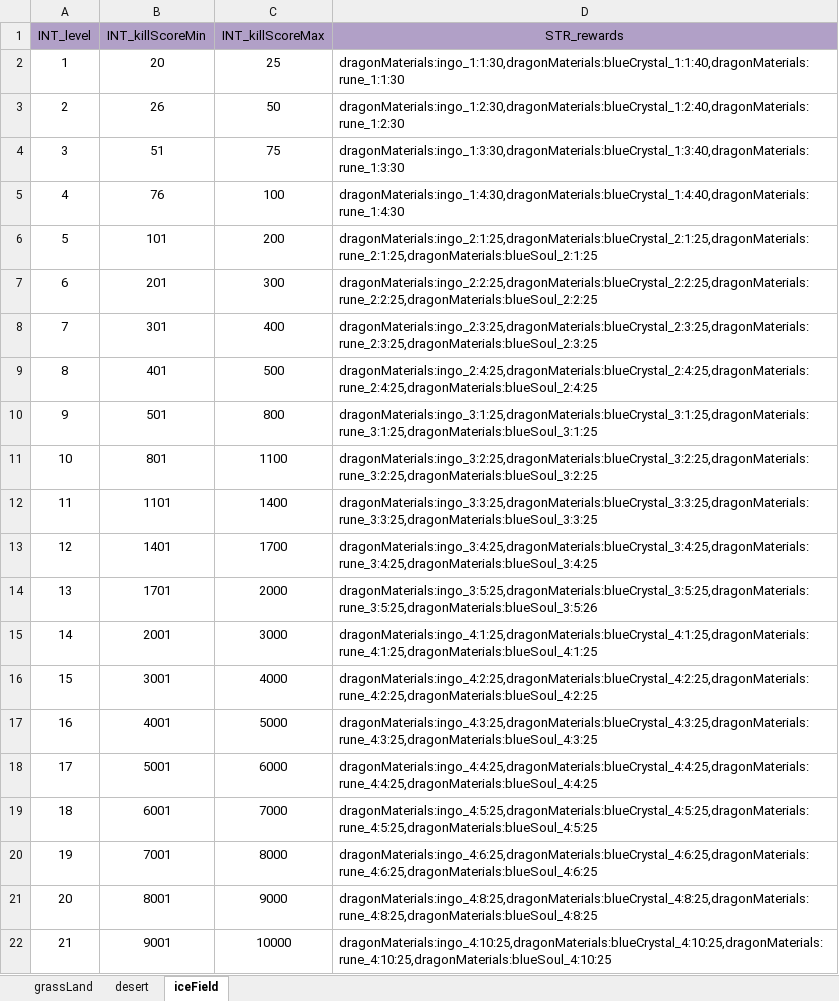
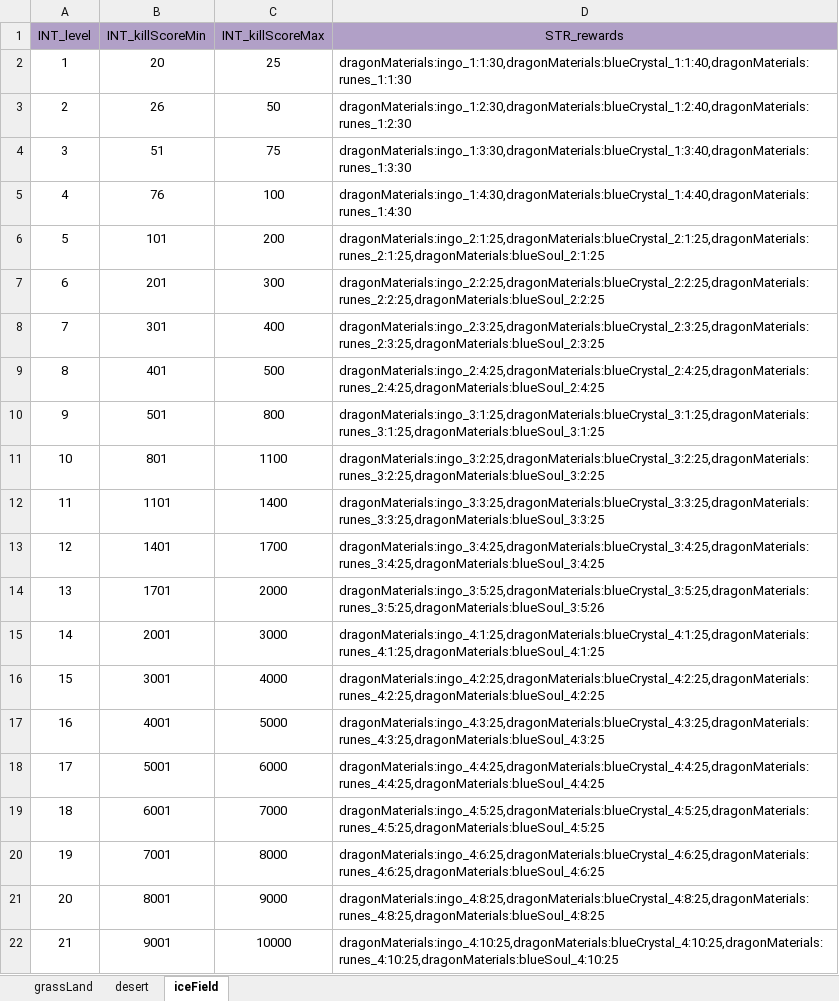
Before and after one commit to ModunZhang/kod_client, an Excel workbook: gameData/shared/KillDropItems.xlsx, sheet iceField, drawn as a sheet; values as stored, in another font and other column widths than the file's, no borders; the diff names each change by its address in the sheet, - before the commit and + after, or states it on an @@ line.

```diff
--- a/gameData/shared/KillDropItems.xlsx (sheet iceField)
+++ b/gameData/shared/KillDropItems.xlsx (sheet iceField)
-D2 (STR_rewards): dragonMaterials:ingo_1:1:30,dragonMaterials:blueCrystal_1:1:40,dragonMaterials:rune_1:1:30
+D2 (STR_rewards): dragonMaterials:ingo_1:1:30,dragonMaterials:blueCrystal_1:1:40,dragonMaterials:runes_1:1:30
-D3 (STR_rewards): dragonMaterials:ingo_1:2:30,dragonMaterials:blueCrystal_1:2:40,dragonMaterials:rune_1:2:30
+D3 (STR_rewards): dragonMaterials:ingo_1:2:30,dragonMaterials:blueCrystal_1:2:40,dragonMaterials:runes_1:2:30
-D4 (STR_rewards): dragonMaterials:ingo_1:3:30,dragonMaterials:blueCrystal_1:3:40,dragonMaterials:rune_1:3:30
+D4 (STR_rewards): dragonMaterials:ingo_1:3:30,dragonMaterials:blueCrystal_1:3:40,dragonMaterials:runes_1:3:30
-D5 (STR_rewards): dragonMaterials:ingo_1:4:30,dragonMaterials:blueCrystal_1:4:40,dragonMaterials:rune_1:4:30
+D5 (STR_rewards): dragonMaterials:ingo_1:4:30,dragonMaterials:blueCrystal_1:4:40,dragonMaterials:runes_1:4:30
-D6 (STR_rewards): dragonMaterials:ingo_2:1:25,dragonMaterials:blueCrystal_2:1:25,dragonMaterials:rune_2:1:25,dragonMaterials:blueSoul_2:1:25
+D6 (STR_rewards): dragonMaterials:ingo_2:1:25,dragonMaterials:blueCrystal_2:1:25,dragonMaterials:runes_2:1:25,dragonMaterials:blueSoul_2:1:25
-D7 (STR_rewards): dragonMaterials:ingo_2:2:25,dragonMaterials:blueCrystal_2:2:25,dragonMaterials:rune_2:2:25,dragonMaterials:blueSoul_2:2:25
+D7 (STR_rewards): dragonMaterials:ingo_2:2:25,dragonMaterials:blueCrystal_2:2:25,dragonMaterials:runes_2:2:25,dragonMaterials:blueSoul_2:2:25
-D8 (STR_rewards): dragonMaterials:ingo_2:3:25,dragonMaterials:blueCrystal_2:3:25,dragonMaterials:rune_2:3:25,dragonMaterials:blueSoul_2:3:25
+D8 (STR_rewards): dragonMaterials:ingo_2:3:25,dragonMaterials:blueCrystal_2:3:25,dragonMaterials:runes_2:3:25,dragonMaterials:blueSoul_2:3:25
-D9 (STR_rewards): dragonMaterials:ingo_2:4:25,dragonMaterials:blueCrystal_2:4:25,dragonMaterials:rune_2:4:25,dragonMaterials:blueSoul_2:4:25
+D9 (STR_rewards): dragonMaterials:ingo_2:4:25,dragonMaterials:blueCrystal_2:4:25,dragonMaterials:runes_2:4:25,dragonMaterials:blueSoul_2:4:25
-D10 (STR_rewards): dragonMaterials:ingo_3:1:25,dragonMaterials:blueCrystal_3:1:25,dragonMaterials:rune_3:1:25,dragonMaterials:blueSoul_3:1:25
+D10 (STR_rewards): dragonMaterials:ingo_3:1:25,dragonMaterials:blueCrystal_3:1:25,dragonMaterials:runes_3:1:25,dragonMaterials:blueSoul_3:1:25
-D11 (STR_rewards): dragonMaterials:ingo_3:2:25,dragonMaterials:blueCrystal_3:2:25,dragonMaterials:rune_3:2:25,dragonMaterials:blueSoul_3:2:25
+D11 (STR_rewards): dragonMaterials:ingo_3:2:25,dragonMaterials:blueCrystal_3:2:25,dragonMaterials:runes_3:2:25,dragonMaterials:blueSoul_3:2:25
-D12 (STR_rewards): dragonMaterials:ingo_3:3:25,dragonMaterials:blueCrystal_3:3:25,dragonMaterials:rune_3:3:25,dragonMaterials:blueSoul_3:3:25
+D12 (STR_rewards): dragonMaterials:ingo_3:3:25,dragonMaterials:blueCrystal_3:3:25,dragonMaterials:runes_3:3:25,dragonMaterials:blueSoul_3:3:25
-D13 (STR_rewards): dragonMaterials:ingo_3:4:25,dragonMaterials:blueCrystal_3:4:25,dragonMaterials:rune_3:4:25,dragonMaterials:blueSoul_3:4:25
+D13 (STR_rewards): dragonMaterials:ingo_3:4:25,dragonMaterials:blueCrystal_3:4:25,dragonMaterials:runes_3:4:25,dragonMaterials:blueSoul_3:4:25
-D14 (STR_rewards): dragonMaterials:ingo_3:5:25,dragonMaterials:blueCrystal_3:5:25,dragonMaterials:rune_3:5:25,dragonMaterials:blueSoul_3:5:26
+D14 (STR_rewards): dragonMaterials:ingo_3:5:25,dragonMaterials:blueCrystal_3:5:25,dragonMaterials:runes_3:5:25,dragonMaterials:blueSoul_3:5:26
-D15 (STR_rewards): dragonMaterials:ingo_4:1:25,dragonMaterials:blueCrystal_4:1:25,dragonMaterials:rune_4:1:25,dragonMaterials:blueSoul_4:1:25
+D15 (STR_rewards): dragonMaterials:ingo_4:1:25,dragonMaterials:blueCrystal_4:1:25,dragonMaterials:runes_4:1:25,dragonMaterials:blueSoul_4:1:25
-D16 (STR_rewards): dragonMaterials:ingo_4:2:25,dragonMaterials:blueCrystal_4:2:25,dragonMaterials:rune_4:2:25,dragonMaterials:blueSoul_4:2:25
+D16 (STR_rewards): dragonMaterials:ingo_4:2:25,dragonMaterials:blueCrystal_4:2:25,dragonMaterials:runes_4:2:25,dragonMaterials:blueSoul_4:2:25
-D17 (STR_rewards): dragonMaterials:ingo_4:3:25,dragonMaterials:blueCrystal_4:3:25,dragonMaterials:rune_4:3:25,dragonMaterials:blueSoul_4:3:25
+D17 (STR_rewards): dragonMaterials:ingo_4:3:25,dragonMaterials:blueCrystal_4:3:25,dragonMaterials:runes_4:3:25,dragonMaterials:blueSoul_4:3:25
-D18 (STR_rewards): dragonMaterials:ingo_4:4:25,dragonMaterials:blueCrystal_4:4:25,dragonMaterials:rune_4:4:25,dragonMaterials:blueSoul_4:4:25
+D18 (STR_rewards): dragonMaterials:ingo_4:4:25,dragonMaterials:blueCrystal_4:4:25,dragonMaterials:runes_4:4:25,dragonMaterials:blueSoul_4:4:25
-D19 (STR_rewards): dragonMaterials:ingo_4:5:25,dragonMaterials:blueCrystal_4:5:25,dragonMaterials:rune_4:5:25,dragonMaterials:blueSoul_4:5:25
+D19 (STR_rewards): dragonMaterials:ingo_4:5:25,dragonMaterials:blueCrystal_4:5:25,dragonMaterials:runes_4:5:25,dragonMaterials:blueSoul_4:5:25
-D20 (STR_rewards): dragonMaterials:ingo_4:6:25,dragonMaterials:blueCrystal_4:6:25,dragonMaterials:rune_4:6:25,dragonMaterials:blueSoul_4:6:25
+D20 (STR_rewards): dragonMaterials:ingo_4:6:25,dragonMaterials:blueCrystal_4:6:25,dragonMaterials:runes_4:6:25,dragonMaterials:blueSoul_4:6:25
-D21 (STR_rewards): dragonMaterials:ingo_4:8:25,dragonMaterials:blueCrystal_4:8:25,dragonMaterials:rune_4:8:25,dragonMaterials:blueSoul_4:8:25
+D21 (STR_rewards): dragonMaterials:ingo_4:8:25,dragonMaterials:blueCrystal_4:8:25,dragonMaterials:runes_4:8:25,dragonMaterials:blueSoul_4:8:25
-D22 (STR_rewards): dragonMaterials:ingo_4:10:25,dragonMaterials:blueCrystal_4:10:25,dragonMaterials:rune_4:10:25,dragonMaterials:blueSoul_4:10:25
+D22 (STR_rewards): dragonMaterials:ingo_4:10:25,dragonMaterials:blueCrystal_4:10:25,dragonMaterials:runes_4:10:25,dragonMaterials:blueSoul_4:10:25
```
Also changed, not shown: sheet grassLand, sheet desert, gameData/shared/Errors.xlsx, gameData/shared/Gacha.xlsx, 18 other files.
